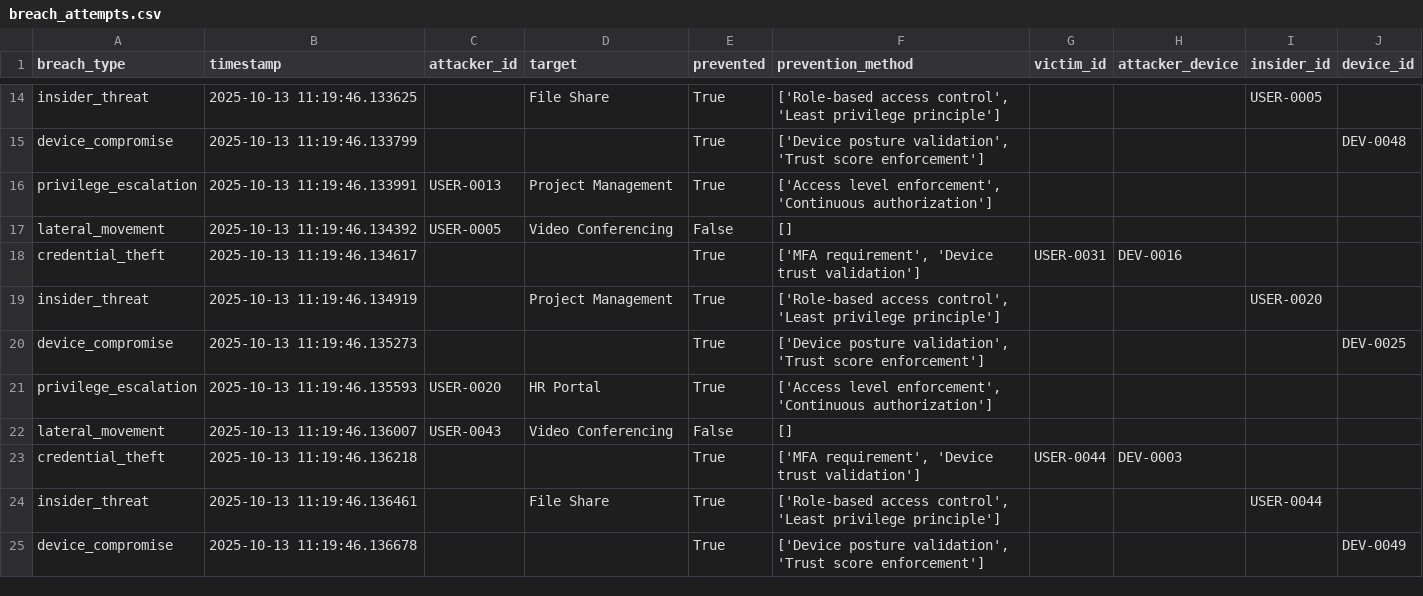
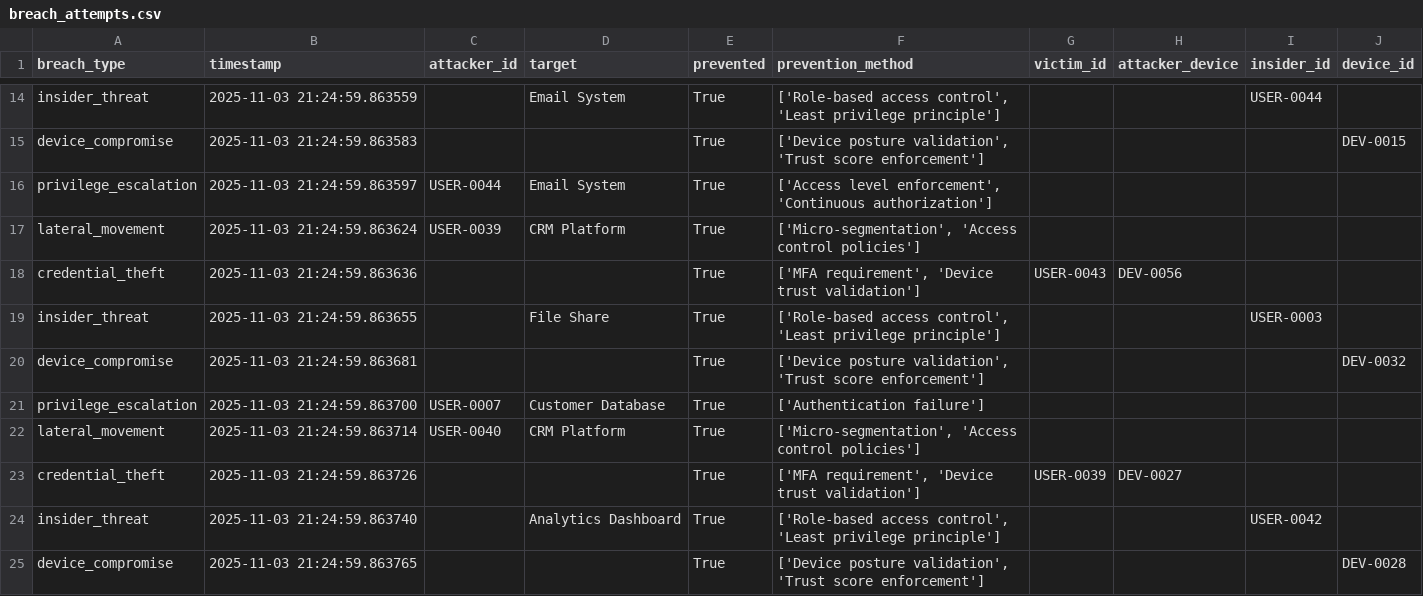
Before and after one commit to Manikanta-2110/Zero-Trust-Architecture, a CSV file: results/breach_attempts.csv, drawn as a sheet; only a part is shown, gaps mark what is left out; removed rows and columns are numbered as before the commit, all else as after; the diff covers the shown part only; the diff names each change by its address in the sheet, - before the commit and + after, or states it on an @@ line.

```diff
--- a/results/breach_attempts.csv
+++ b/results/breach_attempts.csv
-B14 (timestamp): 2025-10-13 11:19:46.133625
+B14 (timestamp): 2025-11-03 21:24:59.863559
-D14 (target): File Share
+D14 (target): Email System
-I14 (insider_id): USER-0005
+I14 (insider_id): USER-0044
-B15 (timestamp): 2025-10-13 11:19:46.133799
+B15 (timestamp): 2025-11-03 21:24:59.863583
-J15 (device_id): DEV-0048
+J15 (device_id): DEV-0015
-B16 (timestamp): 2025-10-13 11:19:46.133991
+B16 (timestamp): 2025-11-03 21:24:59.863597
-C16 (attacker_id): USER-0013
+C16 (attacker_id): USER-0044
-D16 (target): Project Management
+D16 (target): Email System
-row 17: lateral_movement | 2025-10-13 11:19:46.134392 | USER-0005 | Video Conferencing | False | []
+row 17: lateral_movement | 2025-11-03 21:24:59.863624 | USER-0039 | CRM Platform | True | ['Micro-segmentation', 'Access control policies']
-B18 (timestamp): 2025-10-13 11:19:46.134617
+B18 (timestamp): 2025-11-03 21:24:59.863636
-G18 (victim_id): USER-0031
+G18 (victim_id): USER-0043
-H18 (attacker_device): DEV-0016
+H18 (attacker_device): DEV-0056
-B19 (timestamp): 2025-10-13 11:19:46.134919
+B19 (timestamp): 2025-11-03 21:24:59.863655
-D19 (target): Project Management
+D19 (target): File Share
-I19 (insider_id): USER-0020
+I19 (insider_id): USER-0003
-B20 (timestamp): 2025-10-13 11:19:46.135273
+B20 (timestamp): 2025-11-03 21:24:59.863681
-J20 (device_id): DEV-0025
+J20 (device_id): DEV-0032
-B21 (timestamp): 2025-10-13 11:19:46.135593
+B21 (timestamp): 2025-11-03 21:24:59.863700
-C21 (attacker_id): USER-0020
+C21 (attacker_id): USER-0007
-D21 (target): HR Portal
+D21 (target): Customer Database
-F21 (prevention_method): ['Access level enforcement', 'Continuous authorization']
+F21 (prevention_method): ['Authentication failure']
-row 22: lateral_movement | 2025-10-13 11:19:46.136007 | USER-0043 | Video Conferencing | False | []
+row 22: lateral_movement | 2025-11-03 21:24:59.863714 | USER-0040 | CRM Platform | True | ['Micro-segmentation', 'Access control policies']
-B23 (timestamp): 2025-10-13 11:19:46.136218
+B23 (timestamp): 2025-11-03 21:24:59.863726
-G23 (victim_id): USER-0044
+G23 (victim_id): USER-0039
-H23 (attacker_device): DEV-0003
+H23 (attacker_device): DEV-0027
-B24 (timestamp): 2025-10-13 11:19:46.136461
+B24 (timestamp): 2025-11-03 21:24:59.863740
-D24 (target): File Share
+D24 (target): Analytics Dashboard
-I24 (insider_id): USER-0044
+I24 (insider_id): USER-0042
-B25 (timestamp): 2025-10-13 11:19:46.136678
+B25 (timestamp): 2025-11-03 21:24:59.863765
-J25 (device_id): DEV-0049
+J25 (device_id): DEV-0028
```
Also changed, not shown: 35 edited cells elsewhere in this file, results/access_logs.csv, results/authentication_logs.csv, 4 other files.
